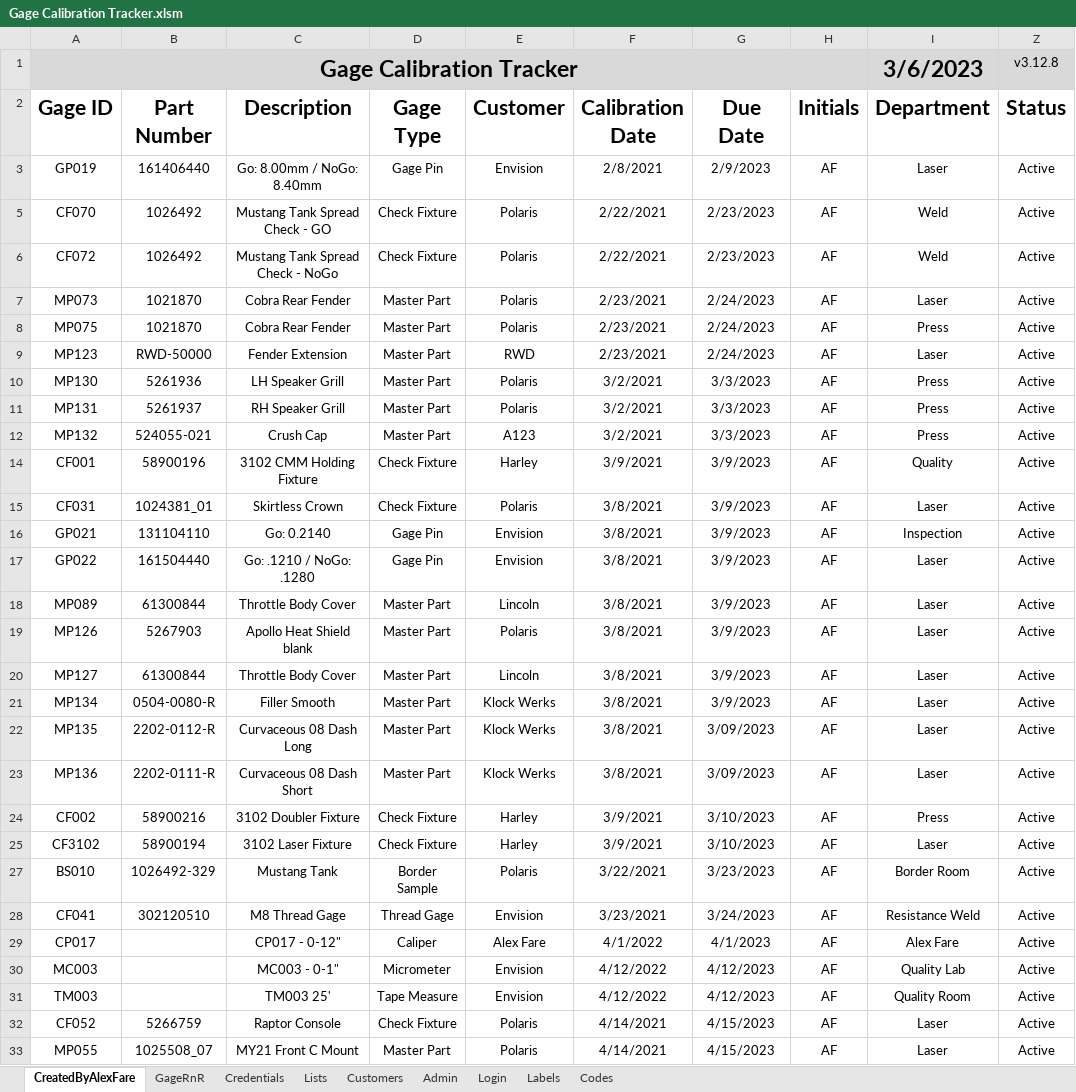
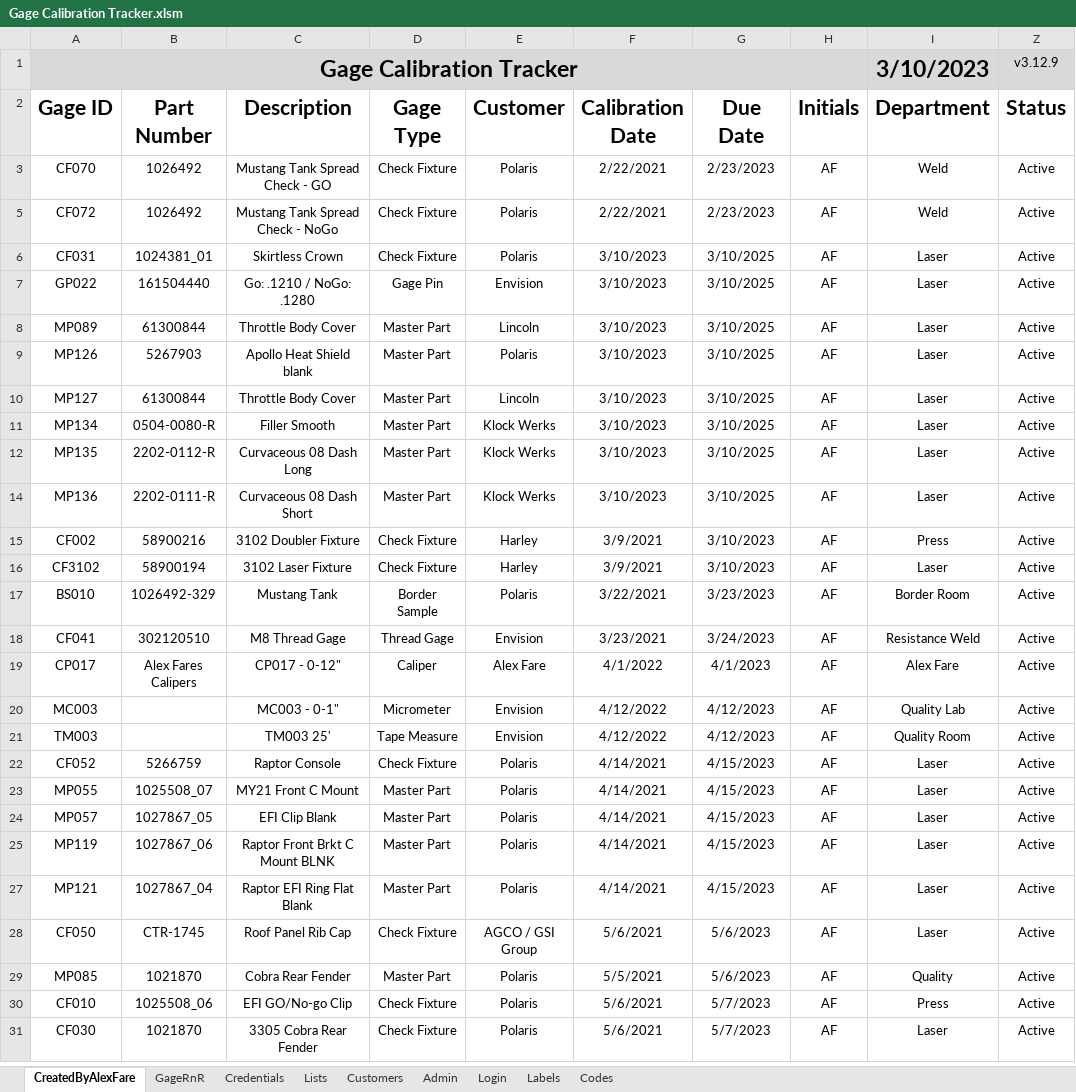
Before and after one commit to alexfare/GageCalibrationTracker, an Excel workbook: Gage Calibration Tracker.xlsm, sheet CreatedByAlexFare, drawn as a sheet; only a part is shown; the shorter side is filled out with more unchanged rows; values as stored, in another font and other column widths than the file's, no borders; charts and pictures and conditional formats and table styles not drawn; removed rows and columns are numbered as before the commit, all else as after; the diff covers the shown part only; the diff names each change by its address in the sheet, - before the commit and + after, or states it on an @@ line.

Commit message:
v3.12.9
' Fixed Due Date format issue.
' Added Error handling to incorrectly formatted dates.
' Added stealth mode for Admin Panel editing.

```diff
--- a/Gage Calibration Tracker.xlsm (sheet CreatedByAlexFare)
+++ b/Gage Calibration Tracker.xlsm (sheet CreatedByAlexFare)
-I1 (Department): 3/6/2023
+I1 (Department): 3/10/2023
-Z1 (Status): v3.12.8
+Z1 (Status): v3.12.9
-row 3: GP019 | 161406440 | Go: 8.00mm / NoGo: 8.40mm | Gage Pin | Envision | 2/8/2021 | 2/9/2023 | AF | Laser | Active
-row 7: MP073 | 1021870 | Cobra Rear Fender | Master Part | Polaris | 2/23/2021 | 2/24/2023 | AF | Laser | Active
-row 8: MP075 | 1021870 | Cobra Rear Fender | Master Part | Polaris | 2/23/2021 | 2/24/2023 | AF | Press | Active
-row 9: MP123 | RWD-50000 | Fender Extension | Master Part | RWD | 2/23/2021 | 2/24/2023 | AF | Laser | Active
-row 10: MP130 | 5261936 | LH Speaker Grill | Master Part | Polaris | 3/2/2021 | 3/3/2023 | AF | Press | Active
-row 11: MP131 | 5261937 | RH Speaker Grill | Master Part | Polaris | 3/2/2021 | 3/3/2023 | AF | Press | Active
-row 12: MP132 | 524055-021 | Crush Cap | Master Part | A123 | 3/2/2021 | 3/3/2023 | AF | Press | Active
-row 14: CF001 | 58900196 | 3102 CMM Holding Fixture | Check Fixture | Harley | 3/9/2021 | 3/9/2023 | AF | Quality | Active
-F6 (Calibration Date): 3/8/2021
+F6 (Calibration Date): 3/10/2023
-G6 (Due Date): 3/9/2023
+G6 (Due Date): 3/10/2025
-row 16: GP021 | 131104110 | Go: 0.2140 | Gage Pin | Envision | 3/8/2021 | 3/9/2023 | AF | Inspection | Active
-F7:F12 (Calibration Date): 3/8/2021
+F7:F12 (Calibration Date): 3/10/2023
-G7:G11 (Due Date): 3/9/2023
+G7:G11 (Due Date): 3/10/2025
-G12 (Due Date): 3/09/2023
+G12 (Due Date): 3/10/2025
-F14 (Calibration Date): 3/8/2021
+F14 (Calibration Date): 3/10/2023
-G14 (Due Date): 3/09/2023
+G14 (Due Date): 3/10/2025
-B19 (Part Number): (empty)
+B19 (Part Number): Alex Fares Calipers
```
Also changed, not shown: 10 added rows and 1 removed row elsewhere in this sheet, sheet Admin, formulas that keep their value, hidden cells, 10 other files.
